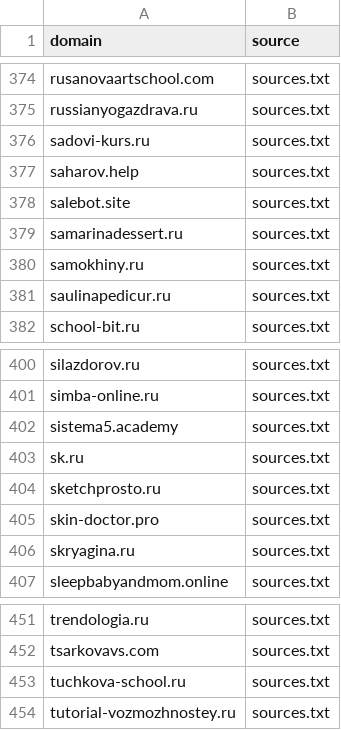
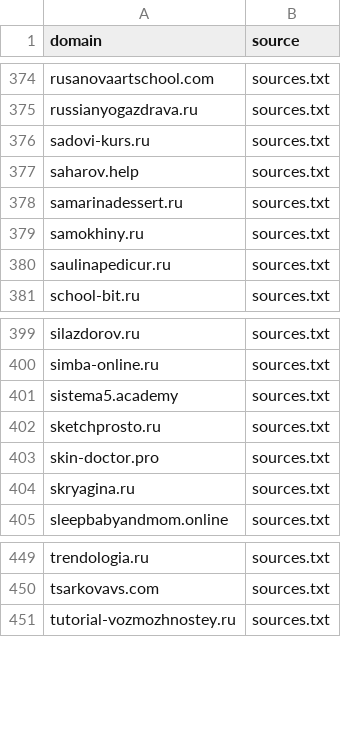
Before and after one commit to xlollypop22/rf-online-schools-registry., a CSV file: data/raw_domains.csv, drawn as a sheet; only a part is shown, gaps mark what is left out; the diff names each change by its address in the sheet, - before the commit and + after, or states it on an @@ line.

```diff
--- a/data/raw_domains.csv
+++ b/data/raw_domains.csv
-row 378: salebot.site | sources.txt
-row 403: sk.ru | sources.txt
-row 453: tuchkova-school.ru | sources.txt
```
Also changed, not shown: data/registry_enriched.csv, data/registry_final.csv.
